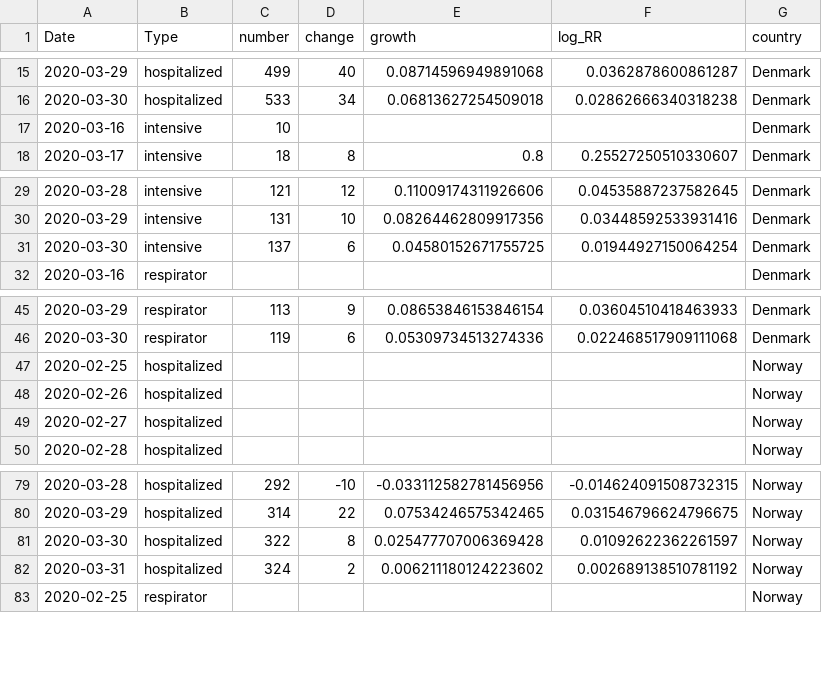
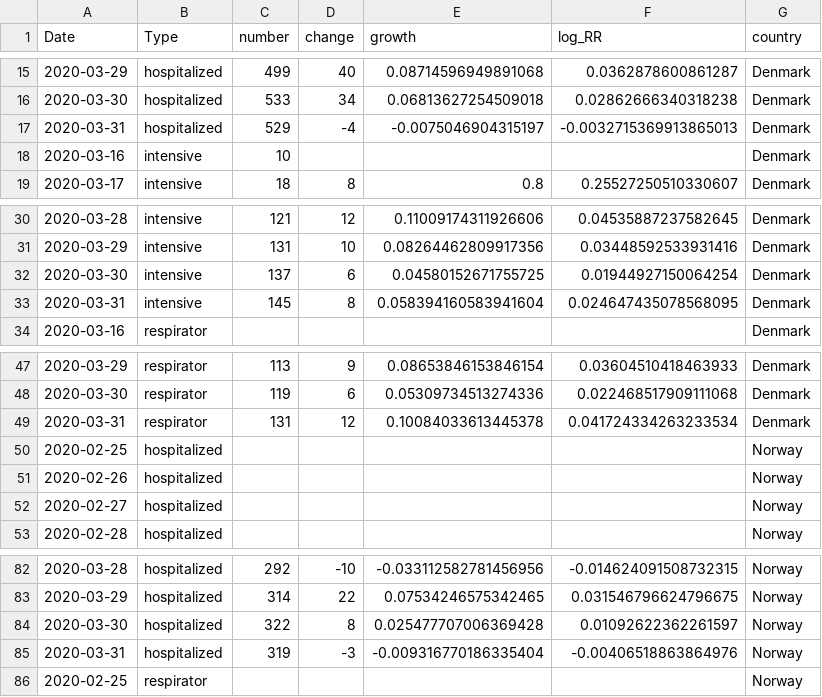
Before and after one commit to Deleetdk/COVID_Nordic, a CSV file: data/merge_data.csv, drawn as a sheet; only a part is shown, gaps mark what is left out.

```diff
--- a/data/merge_data.csv
+++ b/data/merge_data.csv
@@ -16,2 +16,3 @@ Date,Type,number,change,growth,log_RR,country
 2020-03-30,hospitalized,533,34,0.06813627254509018,0.02862666340318238,Denmark
+2020-03-31,hospitalized,529,-4,-0.0075046904315197,-0.0032715369913865013,Denmark
 2020-03-16,intensive,10,,,,Denmark
@@ -31,2 +32,3 @@ Date,Type,number,change,growth,log_RR,country
 2020-03-30,intensive,137,6,0.04580152671755725,0.01944927150064254,Denmark
+2020-03-31,intensive,145,8,0.058394160583941604,0.024647435078568095,Denmark
 2020-03-16,respirator,,,,,Denmark
@@ -46,2 +48,3 @@ Date,Type,number,change,growth,log_RR,country
 2020-03-30,respirator,119,6,0.05309734513274336,0.022468517909111068,Denmark
+2020-03-31,respirator,131,12,0.10084033613445378,0.041724334263233534,Denmark
 2020-02-25,hospitalized,,,,,Norway
@@ -81,3 +84,3 @@ Date,Type,number,change,growth,log_RR,country
 2020-03-30,hospitalized,322,8,0.025477707006369428,0.01092622362261597,Norway
-2020-03-31,hospitalized,324,2,0.006211180124223602,0.002689138510781192,Norway
+2020-03-31,hospitalized,319,-3,-0.009316770186335404,-0.00406518863864976,Norway
 2020-02-25,respirator,,,,,Norway
```
Also changed, not shown: data/dk_data.csv, data/no_data.csv, 12 other files.
